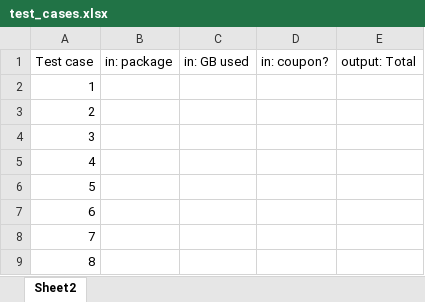
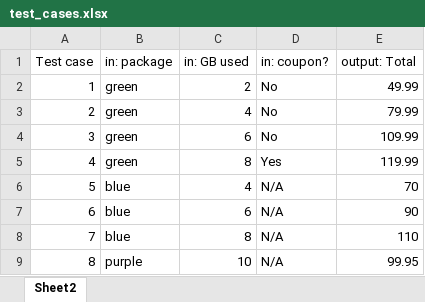
Before and after one commit to yzjedu/cs151-lab4-theresa_antonio_lab4, an Excel workbook: test_cases.xlsx, sheet Sheet2, drawn as a sheet; values as stored, in another font and other column widths than the file's, no borders; the diff names each change by its address in the sheet, - before the commit and + after, or states it on an @@ line.

```diff
--- a/test_cases.xlsx (sheet Sheet2)
+++ b/test_cases.xlsx (sheet Sheet2)
-B2:B5 (in: package): (empty)
+B2:B5 (in: package): green
-C2 (in: GB used): (empty)
+C2 (in: GB used): 2
-D2:D4 (in: coupon?): (empty)
+D2:D4 (in: coupon?): No
-E2 (output: Total): (empty)
+E2 (output: Total): 49.99
-C3 (in: GB used): (empty)
+C3 (in: GB used): 4
-E3 (output: Total): (empty)
+E3 (output: Total): 79.99
-C4 (in: GB used): (empty)
+C4 (in: GB used): 6
-E4 (output: Total): (empty)
+E4 (output: Total): 109.99
-C5 (in: GB used): (empty)
+C5 (in: GB used): 8
-D5 (in: coupon?): (empty)
+D5 (in: coupon?): Yes
-E5 (output: Total): (empty)
+E5 (output: Total): 119.99
-B6:B8 (in: package): (empty)
+B6:B8 (in: package): blue
-C6 (in: GB used): (empty)
+C6 (in: GB used): 4
-D6:D9 (in: coupon?): (empty)
+D6:D9 (in: coupon?): N/A
-E6 (output: Total): (empty)
+E6 (output: Total): 70
-C7 (in: GB used): (empty)
+C7 (in: GB used): 6
-E7 (output: Total): (empty)
+E7 (output: Total): 90
-C8 (in: GB used): (empty)
+C8 (in: GB used): 8
-E8 (output: Total): (empty)
+E8 (output: Total): 110
-B9 (in: package): (empty)
+B9 (in: package): purple
-C9 (in: GB used): (empty)
+C9 (in: GB used): 10
-E9 (output: Total): (empty)
+E9 (output: Total): 99.95
```
Also changed, not shown: 2 other files.
